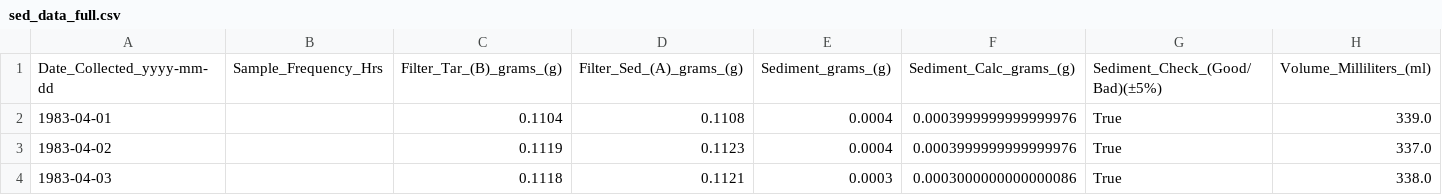
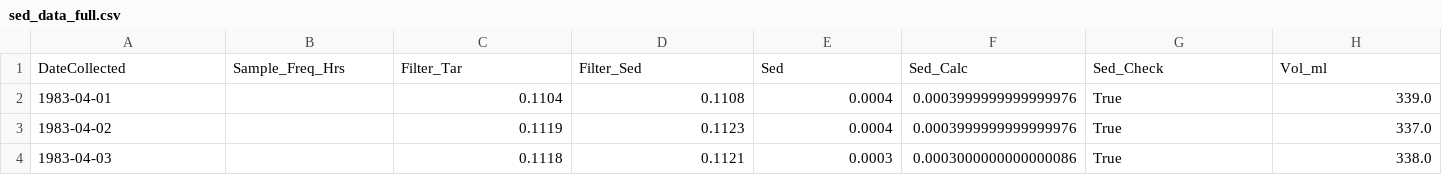
Before and after one commit to daxaurora/River_Sediment_Data_Analysis, a CSV file: Data/sed_data_full.csv, drawn as a sheet; only a part is shown; removed rows and columns are numbered as before the commit, all else as after; rows hold the shown columns only; the diff names each change by its address in the sheet, - before the commit and + after, or states it on an @@ line.

```diff
--- a/Data/sed_data_full.csv
+++ b/Data/sed_data_full.csv
-row 1: Date_Collected_yyyy-mm-dd | Sample_Frequency_Hrs | Filter_Tar_(B)_grams_(g) | Filter_Sed_(A)_grams_(g) | Sediment_grams_(g) | Sediment_Calc_grams_(g) | Sediment_Check_(Good/Bad)(±5%) | Volume_Milliliters_(ml)
+row 1: DateCollected | Sample_Freq_Hrs | Filter_Tar | Filter_Sed | Sed | Sed_Calc | Sed_Check | Vol_ml
```
Also changed, not shown: 3 other files.
